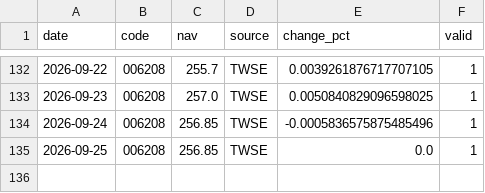
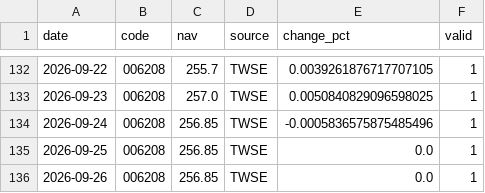
Before and after one commit to jacklin1965/tw_etf_database, a CSV file: data/006208.csv, drawn as a sheet; only a part is shown, gaps mark what is left out.

```diff
--- a/data/006208.csv
+++ b/data/006208.csv
@@ -135 +135,2 @@ date,code,nav,source,change_pct,valid
 2026-09-25,006208,256.85,TWSE,0.0,1
+2026-09-26,006208,256.85,TWSE,0.0,1
```
Also changed, not shown: data/0050.csv, data/0056.csv, 14 other files.
